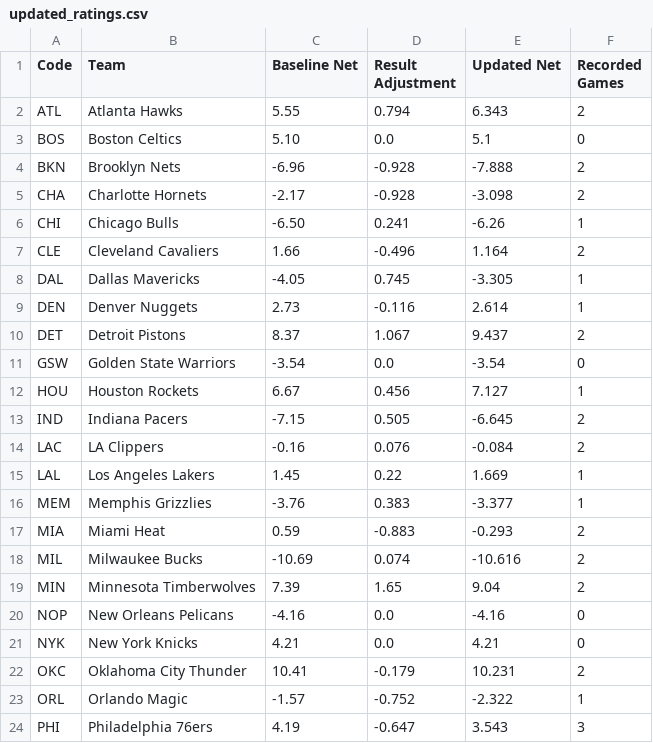
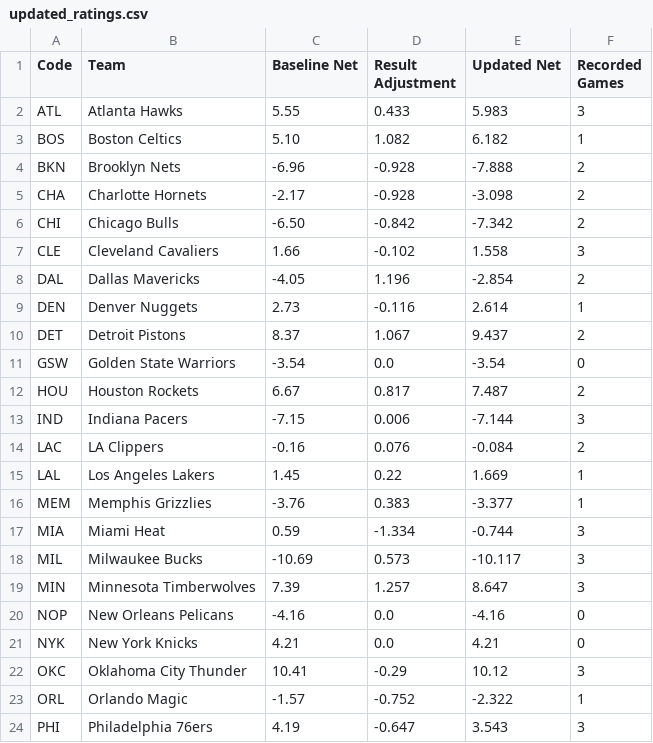
Before and after one commit to conny92-coder/Nba-edge, a CSV file: data/updated_ratings.csv, drawn as a sheet; only a part is shown; the diff covers the shown part only.

```diff
--- a/data/updated_ratings.csv
+++ b/data/updated_ratings.csv
@@ -1,9 +1,9 @@
 Code,Team,Baseline Net,Result Adjustment,Updated Net,Recorded Games
-ATL,Atlanta Hawks,5.55,0.794,6.343,2
-BOS,Boston Celtics,5.10,0.0,5.1,0
+ATL,Atlanta Hawks,5.55,0.433,5.983,3
+BOS,Boston Celtics,5.10,1.082,6.182,1
 BKN,Brooklyn Nets,-6.96,-0.928,-7.888,2
 CHA,Charlotte Hornets,-2.17,-0.928,-3.098,2
-CHI,Chicago Bulls,-6.50,0.241,-6.26,1
-CLE,Cleveland Cavaliers,1.66,-0.496,1.164,2
-DAL,Dallas Mavericks,-4.05,0.745,-3.305,1
+CHI,Chicago Bulls,-6.50,-0.842,-7.342,2
+CLE,Cleveland Cavaliers,1.66,-0.102,1.558,3
+DAL,Dallas Mavericks,-4.05,1.196,-2.854,2
 DEN,Denver Nuggets,2.73,-0.116,2.614,1
@@ -11,4 +11,4 @@ DET,Detroit Pistons,8.37,1.067,9.437,2
 GSW,Golden State Warriors,-3.54,0.0,-3.54,0
-HOU,Houston Rockets,6.67,0.456,7.127,1
-IND,Indiana Pacers,-7.15,0.505,-6.645,2
+HOU,Houston Rockets,6.67,0.817,7.487,2
+IND,Indiana Pacers,-7.15,0.006,-7.144,3
 LAC,LA Clippers,-0.16,0.076,-0.084,2
@@ -16,8 +16,8 @@ LAL,Los Angeles Lakers,1.45,0.22,1.669,1
 MEM,Memphis Grizzlies,-3.76,0.383,-3.377,1
-MIA,Miami Heat,0.59,-0.883,-0.293,2
-MIL,Milwaukee Bucks,-10.69,0.074,-10.616,2
-MIN,Minnesota Timberwolves,7.39,1.65,9.04,2
+MIA,Miami Heat,0.59,-1.334,-0.744,3
+MIL,Milwaukee Bucks,-10.69,0.573,-10.117,3
+MIN,Minnesota Timberwolves,7.39,1.257,8.647,3
 NOP,New Orleans Pelicans,-4.16,0.0,-4.16,0
 NYK,New York Knicks,4.21,0.0,4.21,0
-OKC,Oklahoma City Thunder,10.41,-0.179,10.231,2
+OKC,Oklahoma City Thunder,10.41,-0.29,10.12,3
 ORL,Orlando Magic,-1.57,-0.752,-2.322,1
```
Also changed, not shown: 3 edited cells elsewhere in this file, data/game_results.csv, data/injuries.csv, 2 other files.
